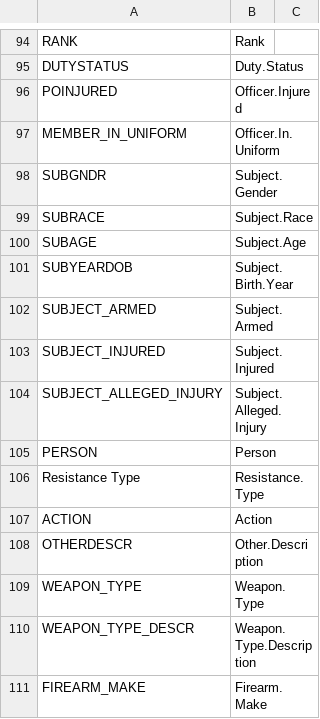
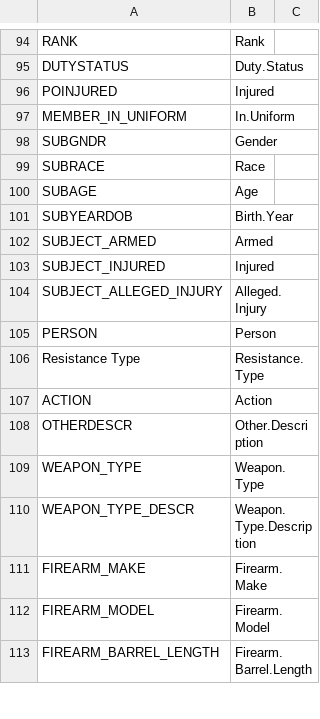
Before and after one commit to fesp21/chicago-police-data, a CSV file: individual/share/hand/column_dictionary.csv, drawn as a sheet; only a part is shown, gaps mark what is left out; the shorter side is filled out with more unchanged rows.

```diff
--- a/individual/share/hand/column_dictionary.csv
+++ b/individual/share/hand/column_dictionary.csv
@@ -95,11 +95,11 @@ RANK,Rank,
 DUTYSTATUS,Duty.Status,
-POINJURED,Officer.Injured,
-MEMBER_IN_UNIFORM,Officer.In.Uniform,
-SUBGNDR,Subject.Gender,
-SUBRACE,Subject.Race,
-SUBAGE,Subject.Age,
-SUBYEARDOB,Subject.Birth.Year,
-SUBJECT_ARMED,Subject.Armed,
-SUBJECT_INJURED,Subject.Injured,
-SUBJECT_ALLEGED_INJURY,Subject.Alleged.Injury,
+POINJURED,Injured,
+MEMBER_IN_UNIFORM,In.Uniform,
+SUBGNDR,Gender,
+SUBRACE,Race,
+SUBAGE,Age,
+SUBYEARDOB,Birth.Year,
+SUBJECT_ARMED,Armed,
+SUBJECT_INJURED,Injured,
+SUBJECT_ALLEGED_INJURY,Alleged.Injury,
 PERSON,Person,
```
Also changed, not shown: 16 other files.
